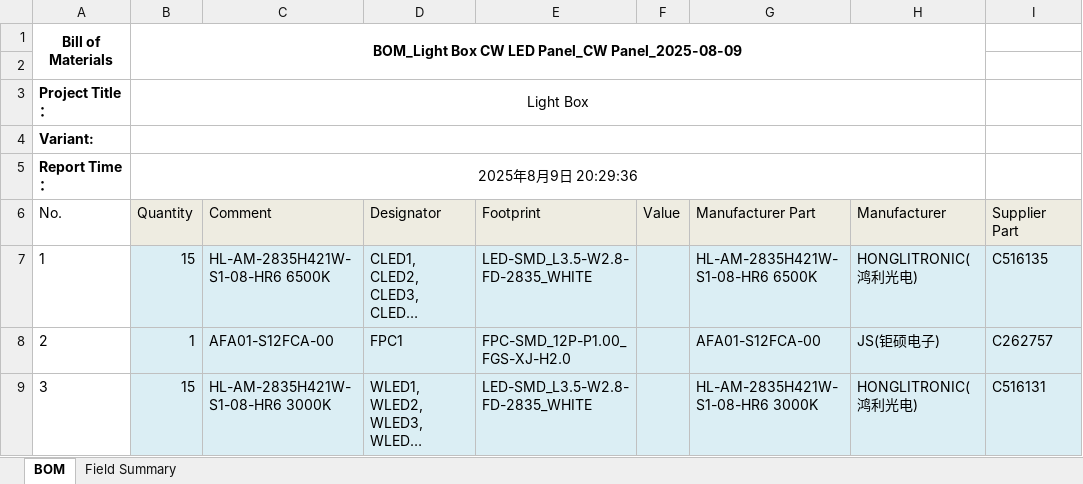
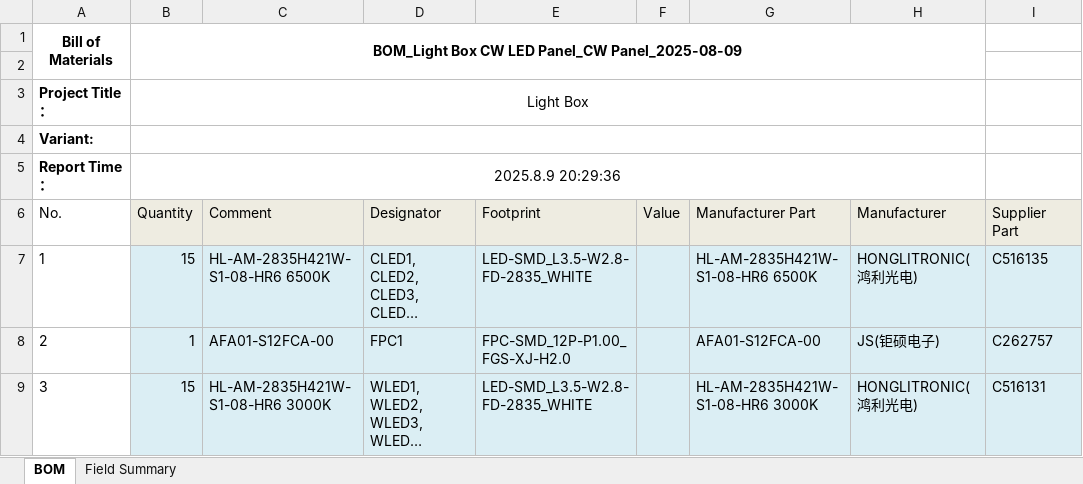
Before and after one commit to CuculusBand/Light-Box, an Excel workbook: 2_Release/Light-Box V1.00.00/Light-Box-B002/Light-Box-B002_BOM_V1.00.00.xlsx, sheet BOM, drawn as a sheet; only a part is shown; long unchanged cells end in …; values as stored, in another font and other column widths than the file's, no borders; the diff names each change by its address in the sheet, - before the commit and + after, or states it on an @@ line.

```diff
--- a/2_Release/Light-Box V1.00.00/Light-Box-B002/Light-Box-B002_BOM_V1.00.00.xlsx (sheet BOM)
+++ b/2_Release/Light-Box V1.00.00/Light-Box-B002/Light-Box-B002_BOM_V1.00.00.xlsx (sheet BOM)
-B5 (Quantity): 2025年8月9日 20:29:36
+B5 (Quantity): 2025.8.9 20:29:36
```
Also changed, not shown: sheet Field Summary, 2_Release/Light-Box V1.00.00/Light-Box-B001/Light-Box-B001_BOM_V1.00.00.xlsx, 6 other files.
